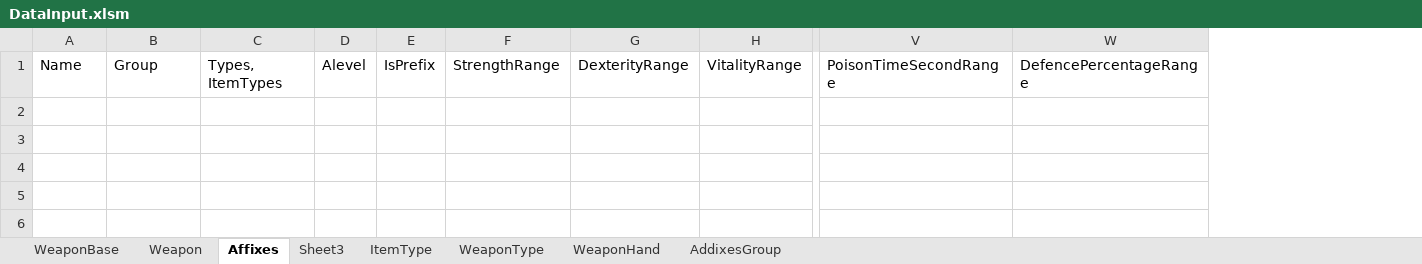
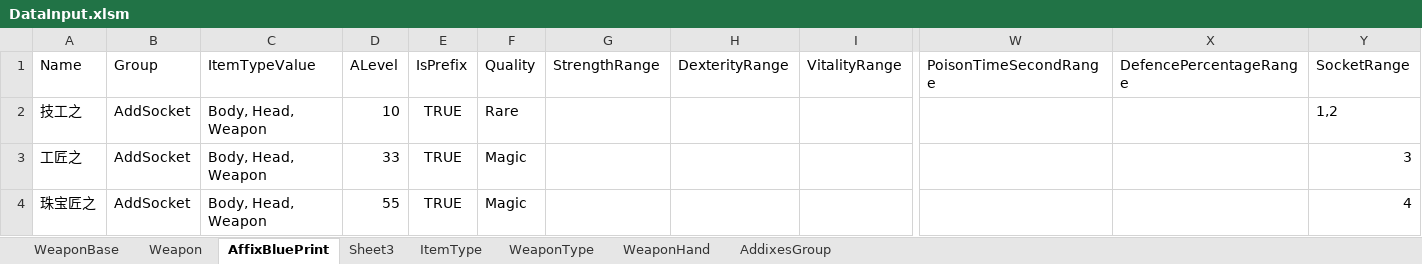
Before and after one commit to rehee/moyu, an Excel workbook: MoYu/Apis/MoYu.Api/Data/DataInput.xlsm, sheet AffixBluePrint, drawn as a sheet; only a part is shown, gaps mark what is left out; values as stored, in another font and other column widths than the file's, no borders; removed rows and columns are numbered as before the commit, all else as after; rows hold the shown columns only; the diff names each change by its address in the sheet, - before the commit and + after, or states it on an @@ line.

Commit message:
start adding Magic Prefixes and Suffixes

```diff
--- a/MoYu/Apis/MoYu.Api/Data/DataInput.xlsm (sheet AffixBluePrint)
+++ b/MoYu/Apis/MoYu.Api/Data/DataInput.xlsm (sheet AffixBluePrint)
-sheet tab: Affixes
+sheet tab: AffixBluePrint
-column C, row 1: Types, ItemTypes
-column D, row 1: Alevel
+column C, row 1: ItemTypeValue
+column D, row 1: ALevel
+column F, row 1: Quality
+column Y, row 1: SocketRange
+row 2: 技工之 | AddSocket | Body, Head, Weapon | 10 | TRUE | Rare |  |  |  |  |  | 1,2
+row 3: 工匠之 | AddSocket | Body, Head, Weapon | 33 | TRUE | Magic |  |  |  |  |  | 3
+row 4: 珠宝匠之 | AddSocket | Body, Head, Weapon | 55 | TRUE | Magic |  |  |  |  |  | 4
```
Also changed, not shown: sheet AddixesGroup, 6 other files.
